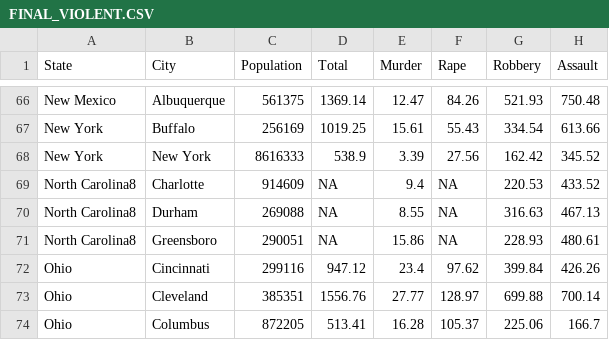
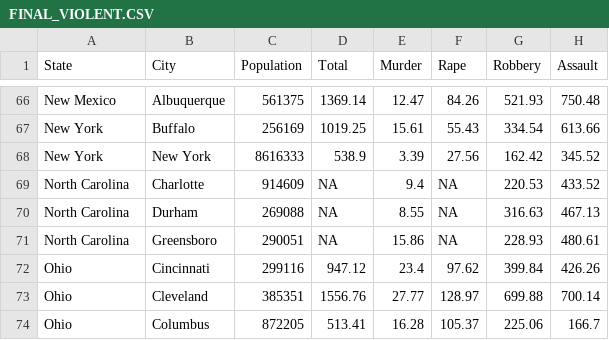
Before and after one commit to Yixf-Self/STOR320_WEBSITE, a CSV file: Tutorial/Web Scraping 1/FINAL_VIOLENT.CSV, drawn as a sheet; only a part is shown, gaps mark what is left out.

```diff
--- a/Tutorial/Web Scraping 1/FINAL_VIOLENT.CSV
+++ b/Tutorial/Web Scraping 1/FINAL_VIOLENT.CSV
@@ -68,5 +68,5 @@ New York,Buffalo,256169,1019.25,15.61,55.43,334.54,613.66
 New York,New York,8616333,538.9,3.39,27.56,162.42,345.52
-North Carolina8,Charlotte,914609,NA,9.4,NA,220.53,433.52
-North Carolina8,Durham,269088,NA,8.55,NA,316.63,467.13
-North Carolina8,Greensboro,290051,NA,15.86,NA,228.93,480.61
+North Carolina,Charlotte,914609,NA,9.4,NA,220.53,433.52
+North Carolina,Durham,269088,NA,8.55,NA,316.63,467.13
+North Carolina,Greensboro,290051,NA,15.86,NA,228.93,480.61
 Ohio,Cincinnati,299116,947.12,23.4,97.62,399.84,426.26
```
Also changed, not shown: 3 other files.
